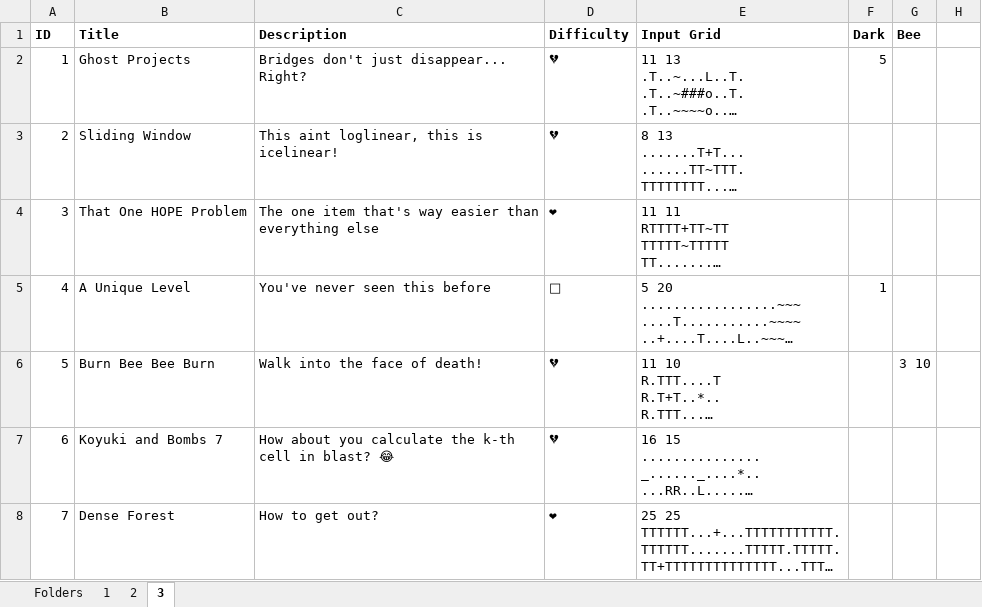
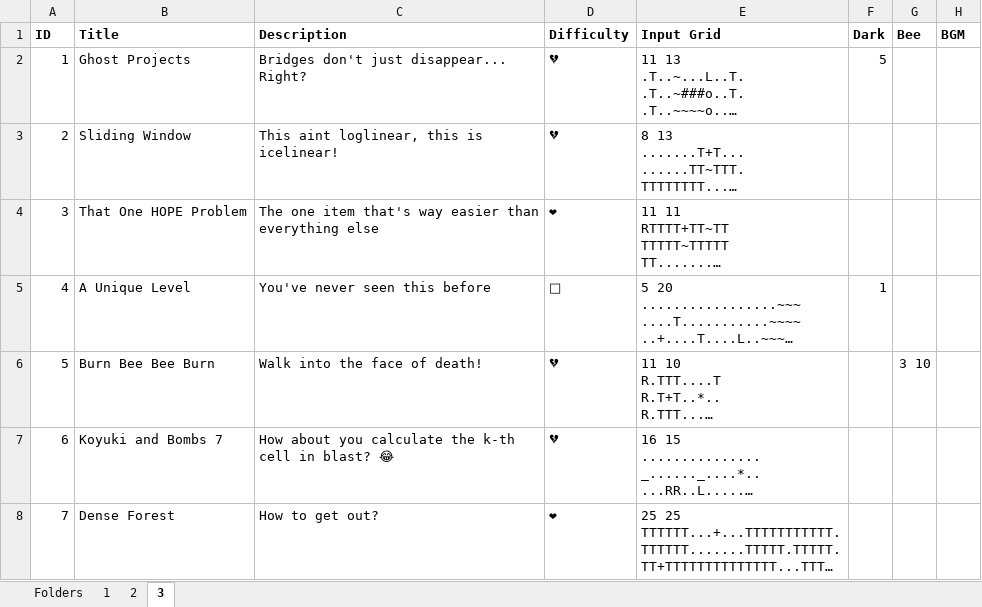
Before and after one commit to mortrpestl/shroom-raider, an Excel workbook: Bonus/Levels/levels_list.xlsx, sheet 3, drawn as a sheet; long unchanged cells end in …; values as stored, in another font and other column widths than the file's, no borders; charts and pictures not drawn; the diff names each change by its address in the sheet, - before the commit and + after, or states it on an @@ line.

```diff
--- a/Bonus/Levels/levels_list.xlsx (sheet 3)
+++ b/Bonus/Levels/levels_list.xlsx (sheet 3)
-H1: (empty)
+H1: BGM
```
Also changed, not shown: sheet 1, sheet Folders, sheet 2, charts or pictures, Bonus/Statistics/PlayerData.xlsx, 23 other files.
